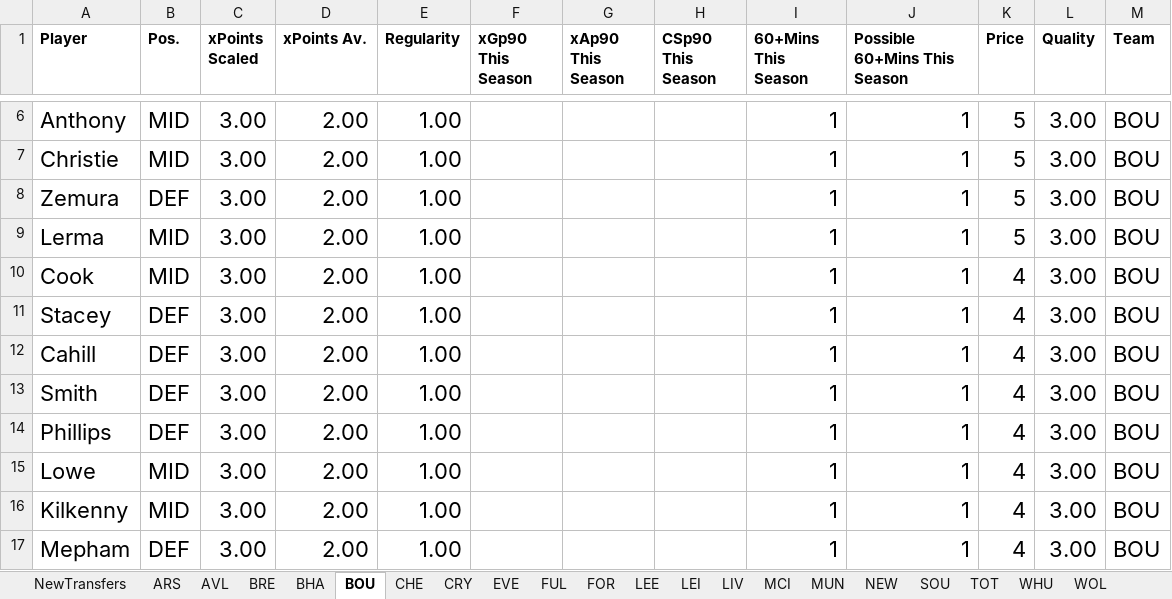
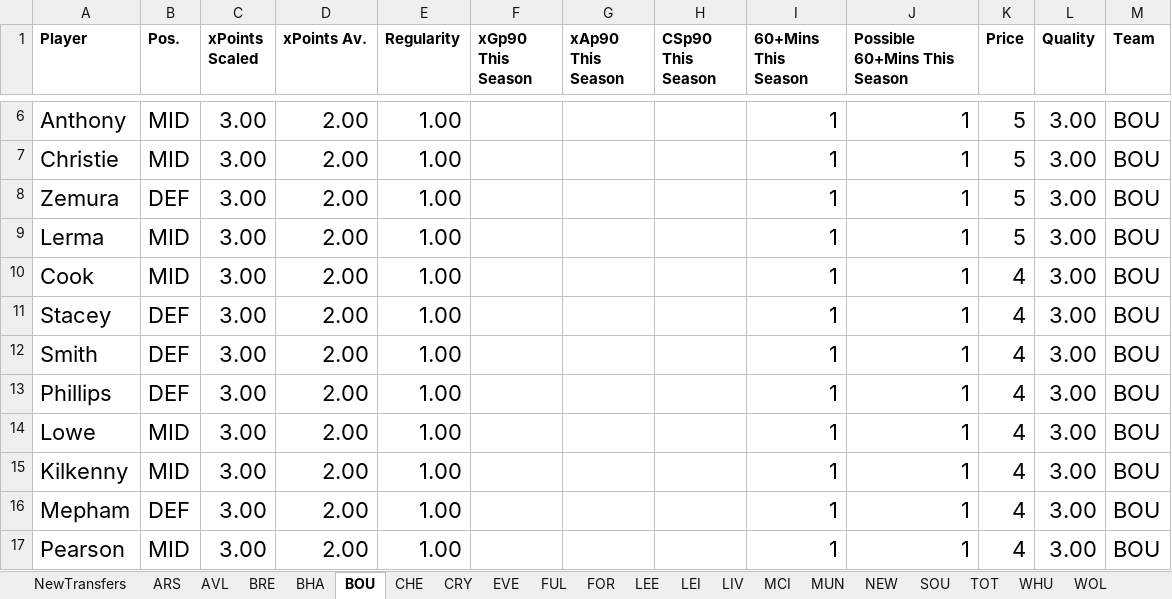
Before and after one commit to ivannoden/FPL, an Excel workbook: FPL.xlsx, sheet BOU, drawn as a sheet; only a part is shown, gaps mark what is left out; the shorter side is filled out with more unchanged rows; values as stored, in another font and other column widths than the file's, no borders; table styles not drawn; the diff names each change by its address in the sheet, - before the commit and + after, or states it on an @@ line.

```diff
--- a/FPL.xlsx (sheet BOU)
+++ b/FPL.xlsx (sheet BOU)
-row 12: Cahill | DEF | 3.00 | 2.00 | 1.00 |  |  |  | 1 | 1 | 4 | 3.00 | BOU
```
Also changed, not shown: sheet FUL, sheet NewTransfers, sheet FOR.
